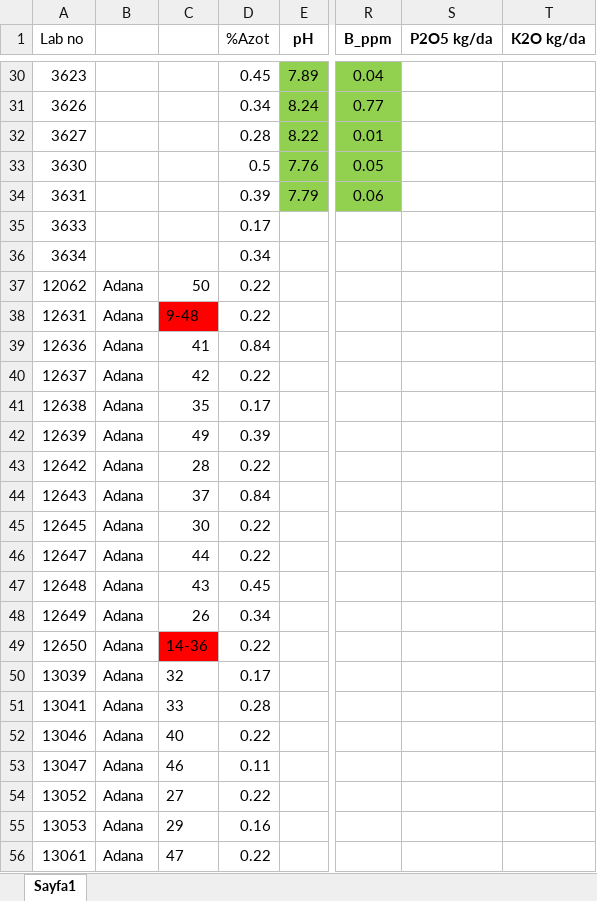
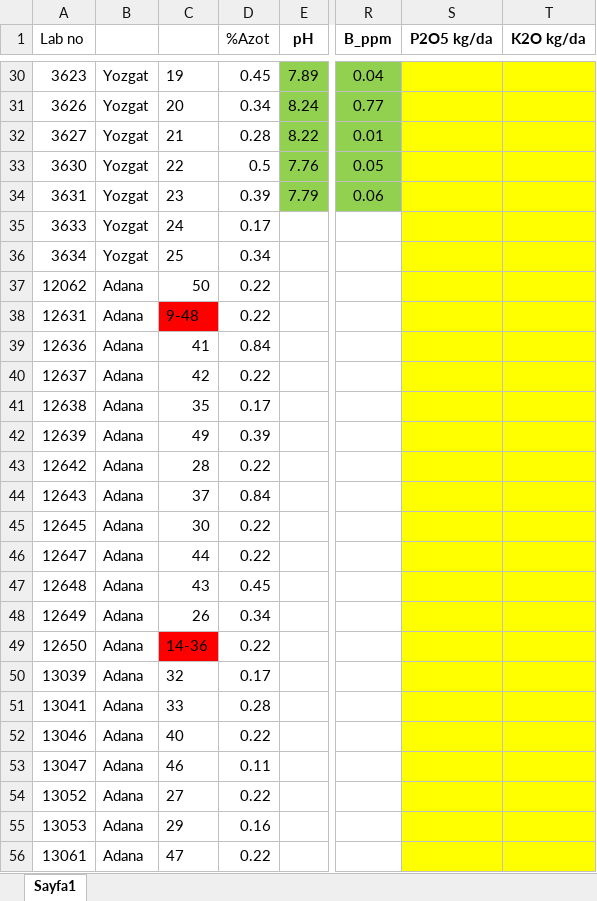
Before and after one commit to ugurgudelek/Libs, an Excel workbook: new test/Azotu tekrarlananlar.xlsx, sheet Sayfa1, drawn as a sheet; only a part is shown, gaps mark what is left out; values as stored, in another font and other column widths than the file's, no borders; the diff covers the shown part only; the diff names each change by its address in the sheet, - before the commit and + after, or states it on an @@ line.

```diff
--- a/new test/Azotu tekrarlananlar.xlsx (sheet Sayfa1)
+++ b/new test/Azotu tekrarlananlar.xlsx (sheet Sayfa1)
-B30:B36: (empty)
+B30:B36: Yozgat
-C30: (empty)
+C30: 19
-S30:T56 fill: none
+S30:T56 fill: #FFFF00
-C31: (empty)
+C31: 20
-C32: (empty)
+C32: 21
-C33: (empty)
+C33: 22
-C34: (empty)
+C34: 23
-C35: (empty)
+C35: 24
-C36: (empty)
+C36: 25
```
Also changed, not shown: 84 edited cells and cell formats elsewhere in this sheet, 1 other file.
